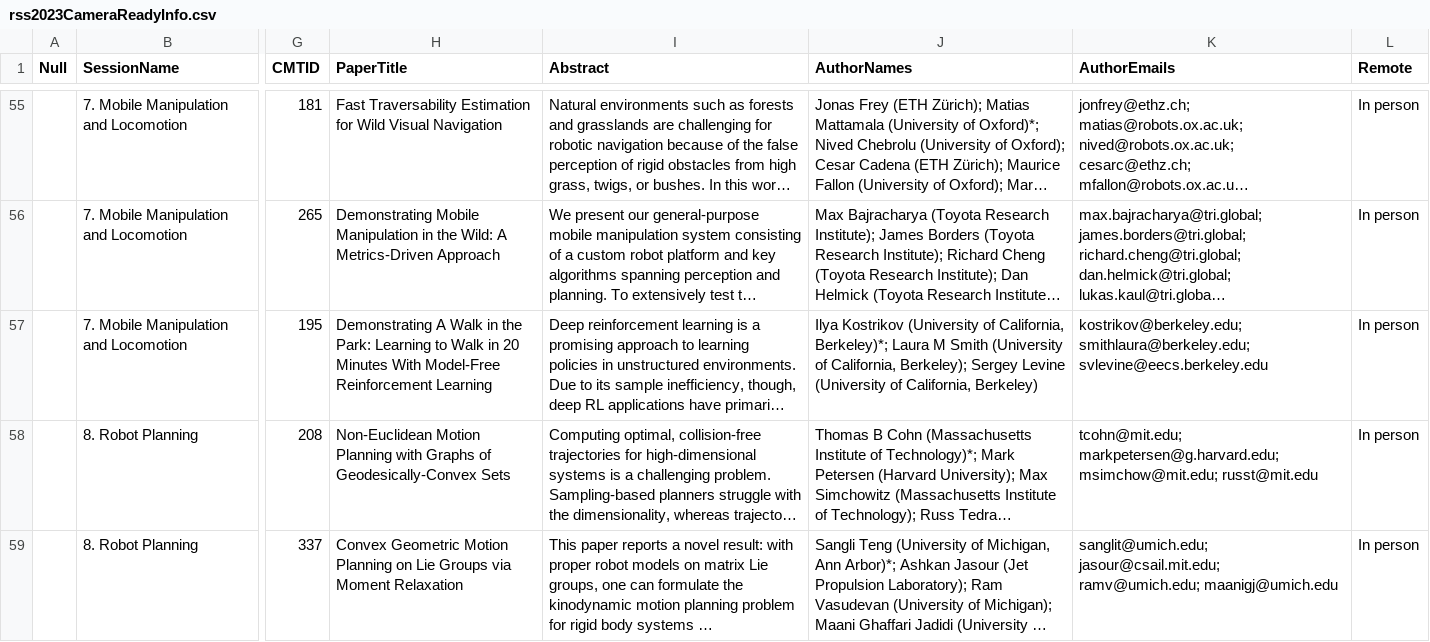
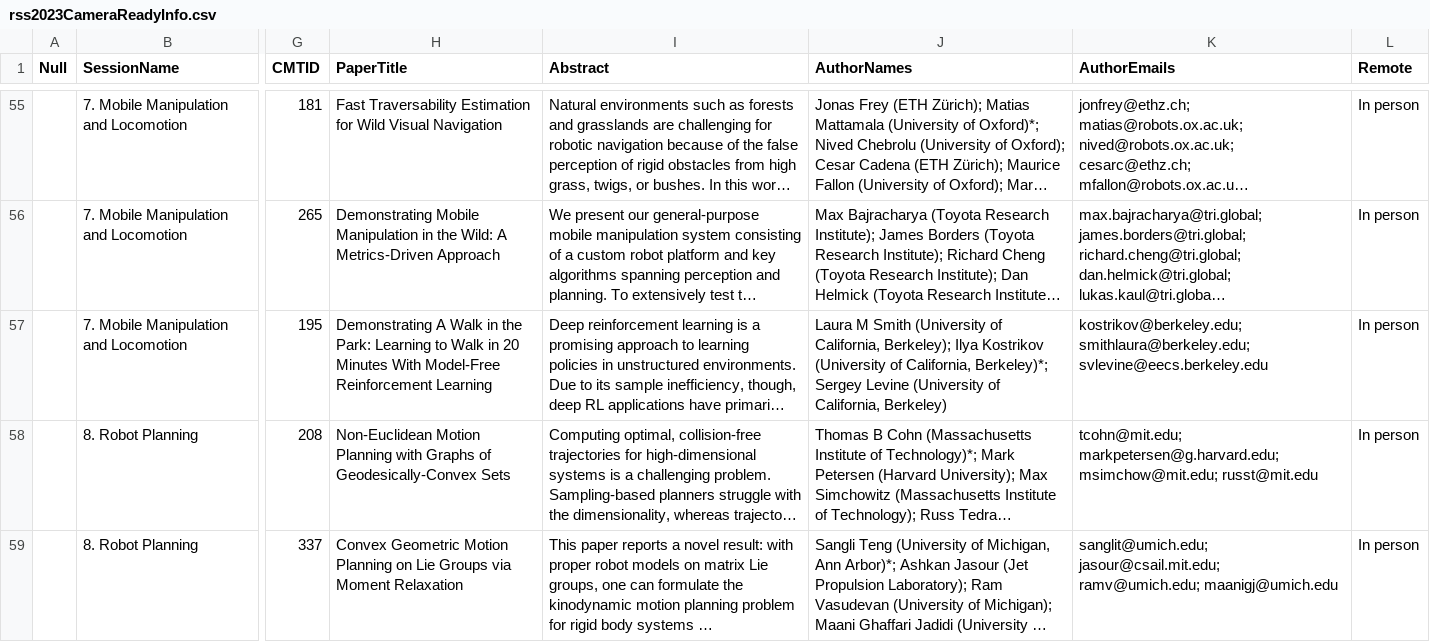
Before and after one commit to rss2023/web-prod, a CSV file: _data/rss2023CameraReadyInfo.csv, drawn as a sheet; only a part is shown, gaps mark what is left out; long unchanged cells end in …; the diff names each change by its address in the sheet, - before the commit and + after, or states it on an @@ line.

```diff
--- a/_data/rss2023CameraReadyInfo.csv
+++ b/_data/rss2023CameraReadyInfo.csv
-J57 (AuthorNames): Ilya Kostrikov (University of California, Berkeley)*; Laura M Smith (University of California, Berkeley); Sergey Levine…
+J57 (AuthorNames): Laura M Smith (University of California, Berkeley); Ilya Kostrikov (University of California, Berkeley)*; Sergey Levine…
```
Also changed, not shown: 2 other files.
